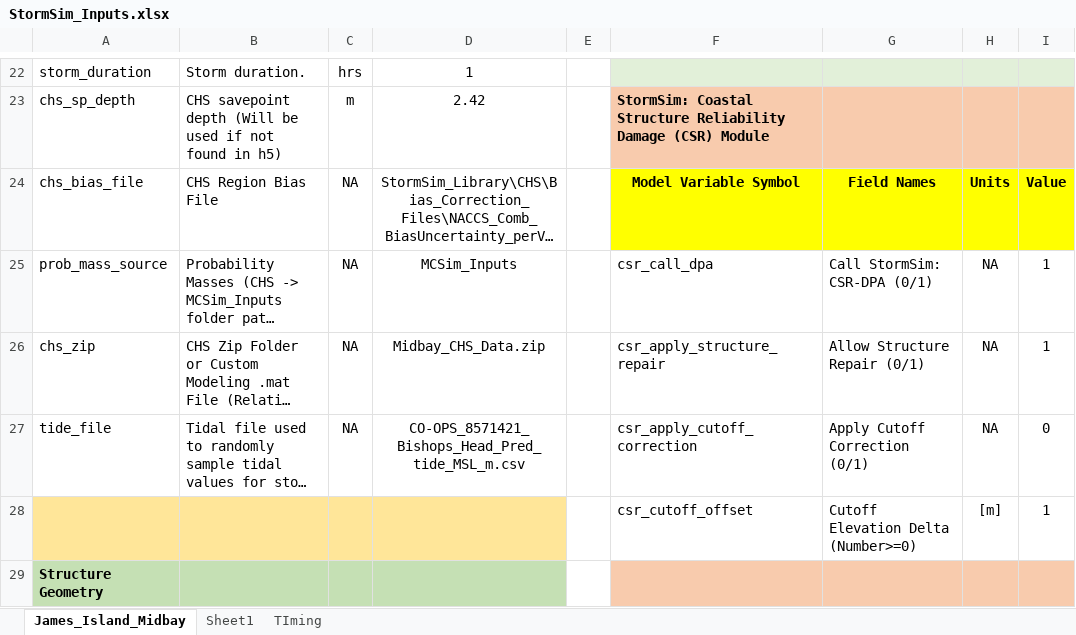
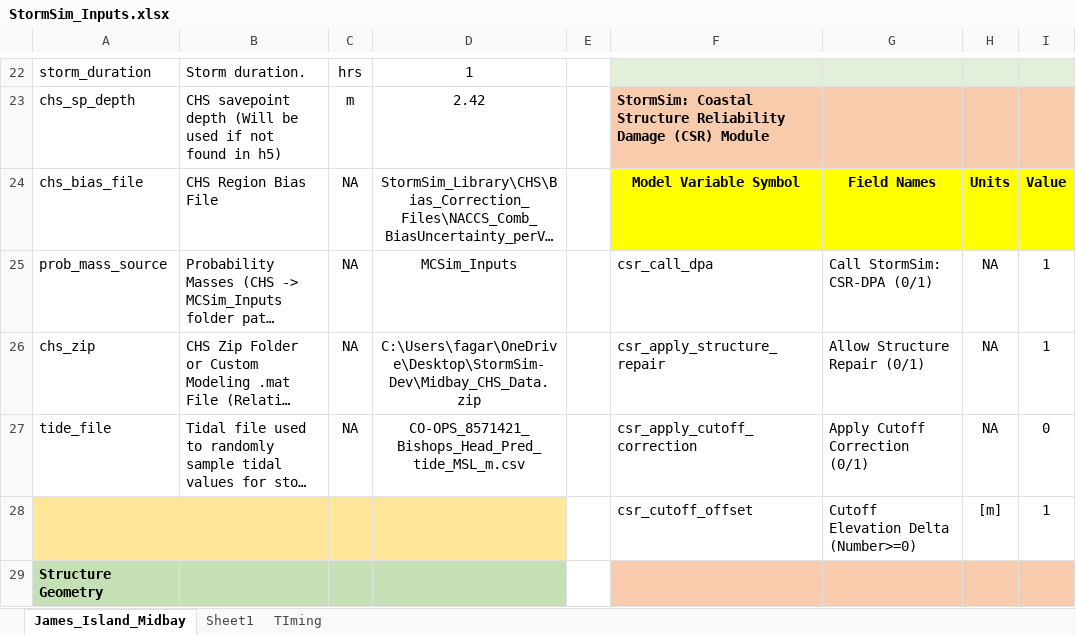
Before and after one commit to coastal-hazards-system/StormSim-Library, an Excel workbook: StormSim_Inputs.xlsx, sheet James_Island_Midbay, drawn as a sheet; only a part is shown, gaps mark what is left out; long unchanged cells end in …; values as stored, in another font and other column widths than the file's, no borders; the diff names each change by its address in the sheet, - before the commit and + after, or states it on an @@ line.

Commit message:
Fixing fucntions to use PM path in input file

```diff
--- a/StormSim_Inputs.xlsx (sheet James_Island_Midbay)
+++ b/StormSim_Inputs.xlsx (sheet James_Island_Midbay)
-D26: Midbay_CHS_Data.zip
+D26: C:\Users\fagar\OneDrive\Desktop\StormSim-Dev\Midbay_CHS_Data.zip
```
Also changed, not shown: 2 other files.
